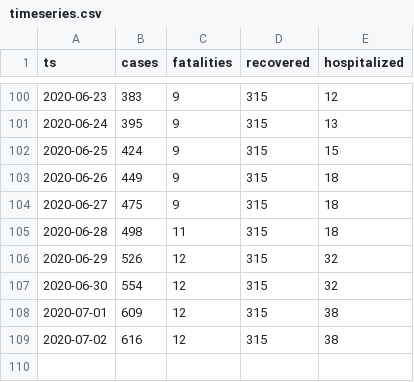
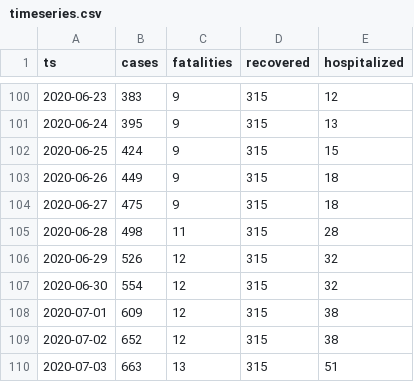
Before and after one commit to aleksandar-jovicic/COVID19-Montenegro, a CSV file: timeseries.csv, drawn as a sheet; only a part is shown, gaps mark what is left out.

Commit message:
Latest situation [2020-07-03]

```diff
--- a/timeseries.csv
+++ b/timeseries.csv
@@ -104,3 +104,3 @@ ts,cases,fatalities,recovered,hospitalized
 2020-06-27,475,9,315,18
-2020-06-28,498,11,315,18
+2020-06-28,498,11,315,28
 2020-06-29,526,12,315,32
@@ -108,2 +108,3 @@ ts,cases,fatalities,recovered,hospitalized
 2020-07-01,609,12,315,38
-2020-07-02,616,12,315,38
+2020-07-02,652,12,315,38
+2020-07-03,663,13,315,51
```
